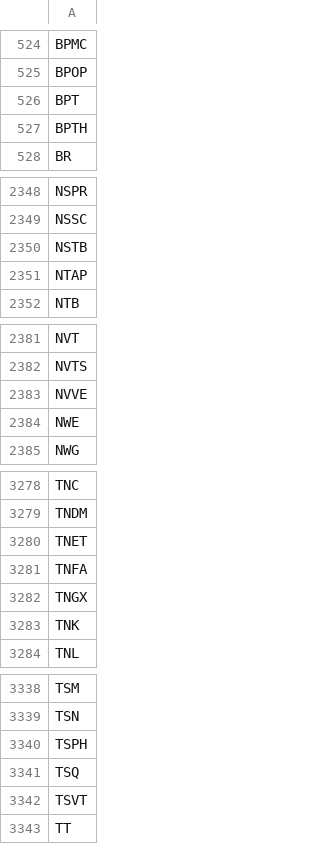
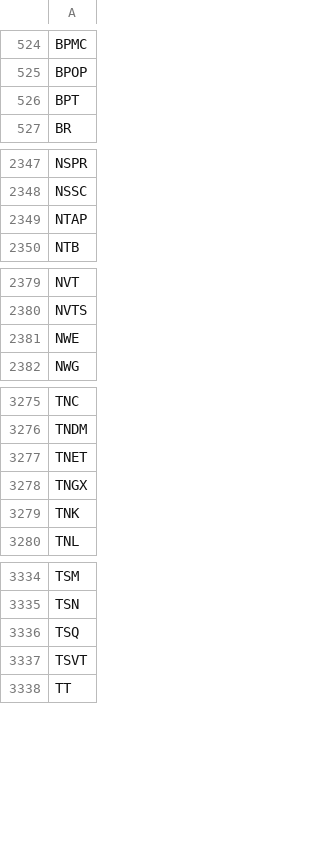
Before and after one commit to melder/symbols_options_csvs, a CSV file: monthlies.csv, drawn as a sheet; only a part is shown, gaps mark what is left out; the diff covers the shown part only.

```diff
--- a/monthlies.csv
+++ b/monthlies.csv
@@ -526,3 +526,2 @@ BPOP
 BPT
-BPTH
 BR
@@ -2349,3 +2348,2 @@ NSPR
 NSSC
-NSTB
 NTAP
@@ -2382,3 +2380,2 @@ NVT
 NVTS
-NVVE
 NWE
@@ -3280,3 +3277,2 @@ TNDM
 TNET
-TNFA
 TNGX
@@ -3339,3 +3335,2 @@ TSM
 TSN
-TSPH
 TSQ
```
Also changed, not shown: 1 removed row elsewhere in this file, options.csv, symbols.csv.
